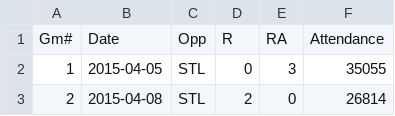
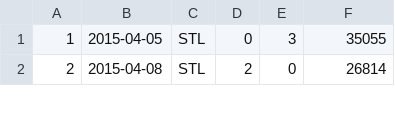
Before and after one commit to brockboland/NSExpressionDemo, a CSV file: NSExpressionDemo/2015data.csv, drawn as a sheet; only a part is shown.

Commit message:
Load data into objects

```diff
--- a/NSExpressionDemo/2015data.csv
+++ b/NSExpressionDemo/2015data.csv
@@ -1,2 +1 @@
-Gm#,Date,Opp,R,RA,Attendance
 1,2015-04-05,STL,0,3,35055
```
Also changed, not shown: 6 other files.
